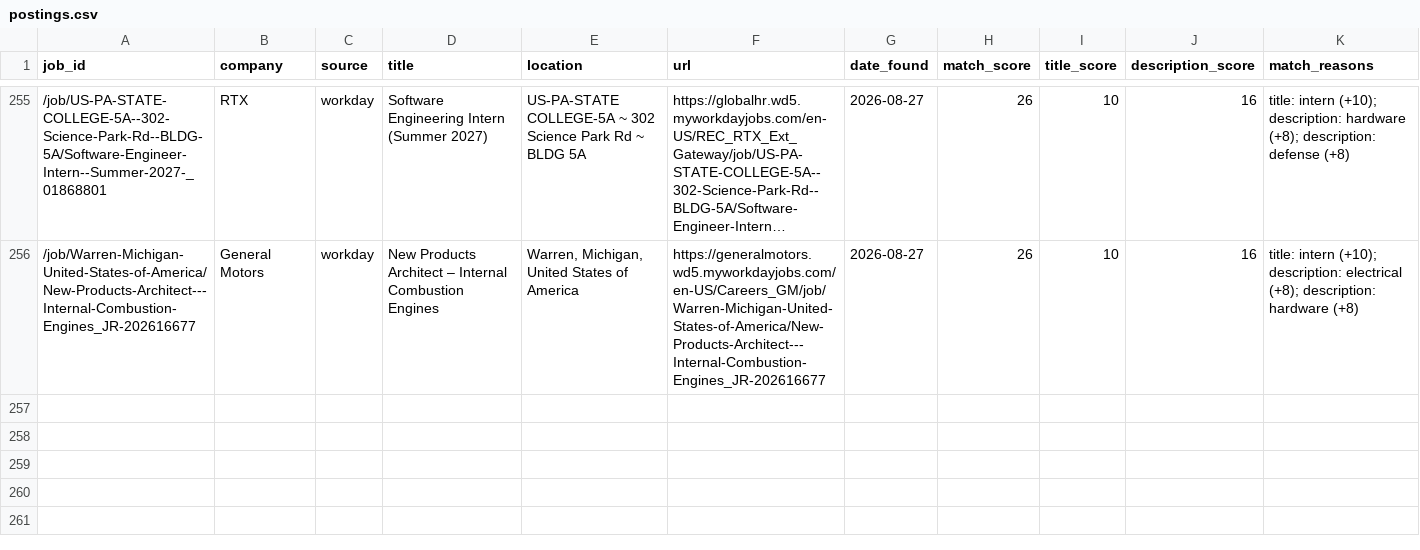
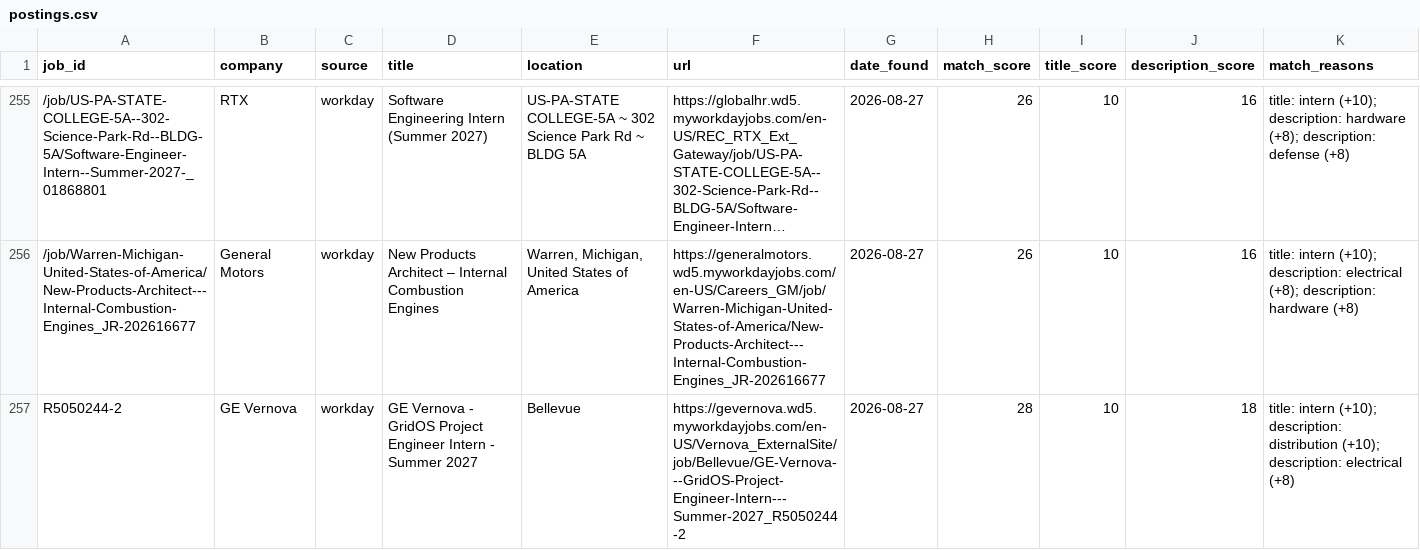
Before and after one commit to brendan-cant-code/job-scraper, a CSV file: data/postings.csv, drawn as a sheet; only a part is shown, gaps mark what is left out; long unchanged cells end in …; the diff names each change by its address in the sheet, - before the commit and + after, or states it on an @@ line.

```diff
--- a/data/postings.csv
+++ b/data/postings.csv
+row 257: R5050244-2 | GE Vernova | workday | GE Vernova - GridOS Project Engineer Intern - Summer 2027 | Bellevue | https://gevernova.wd5.myworkdayjobs.com/en-US/Vernova_ExternalSite/job/Bellevue/GE-Vernova---GridOS-Project-Engineer-Intern---Summer-2027_R5050244-2 | 2026-08-27 | 28 | 10 | 18 | title: intern (+10); description: distribution (+10); description: electrical (+8)
```
